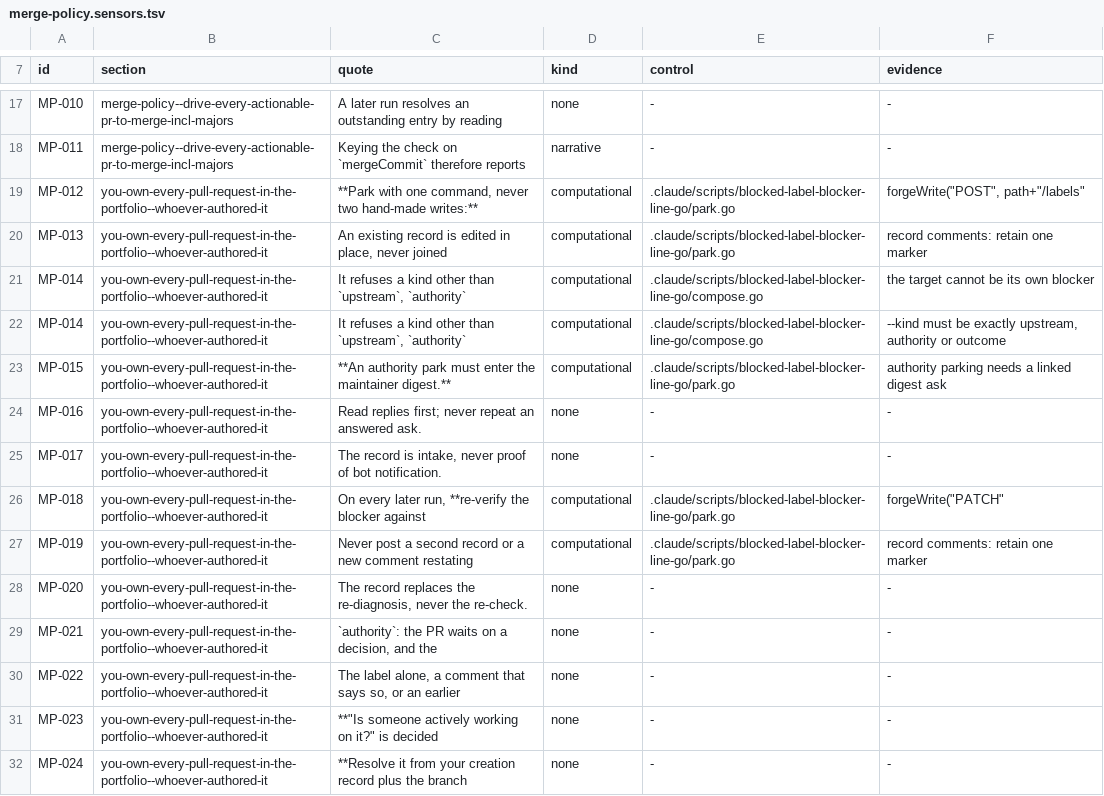
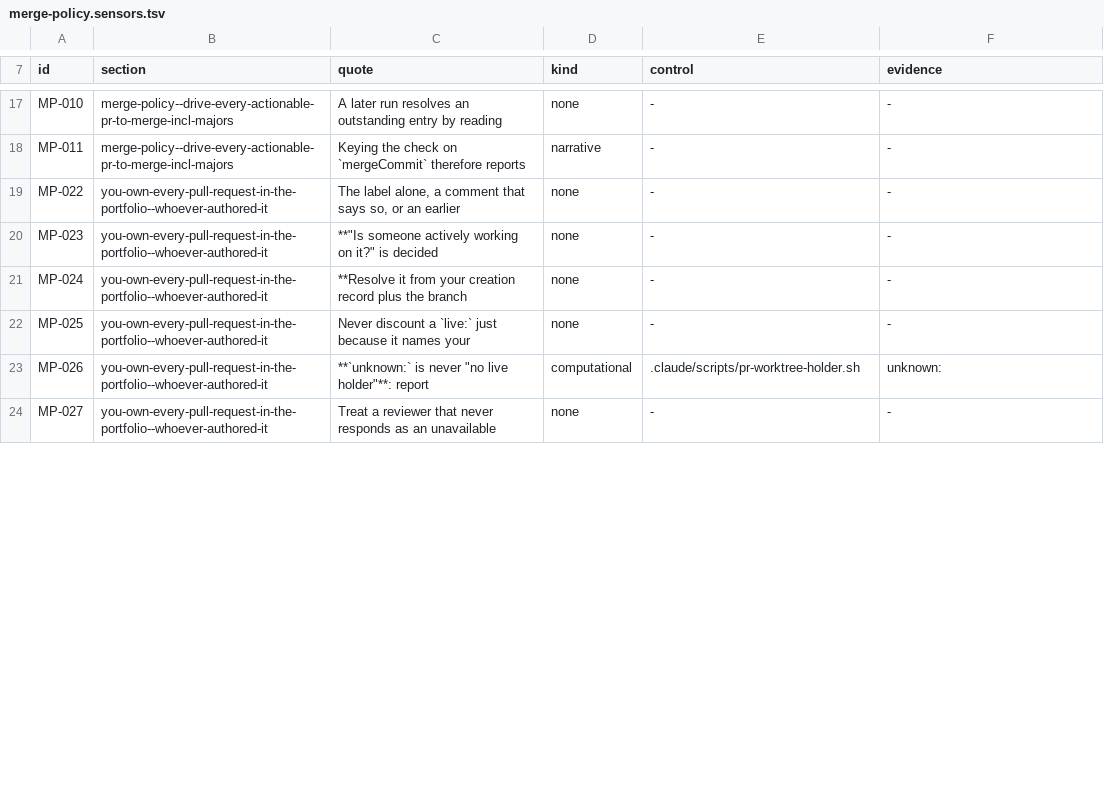
Before and after one commit to devantler-tech/monorepo, a TSV file: .claude/guides/merge-policy.sensors.tsv, drawn as a sheet; only a part is shown, gaps mark what is left out; the shorter side is filled out with more unchanged rows; the diff covers the shown part only.

```diff
--- a/.claude/guides/merge-policy.sensors.tsv
+++ b/.claude/guides/merge-policy.sensors.tsv
@@ -18,13 +18,2 @@ MP-010	merge-policy--drive-every-actionable-pr-to-merge-incl-majors	A later run
 MP-011	merge-policy--drive-every-actionable-pr-to-merge-incl-majors	Keying the check on `mergeCommit` therefore reports	narrative	-	-
-MP-012	you-own-every-pull-request-in-the-portfolio--whoever-authored-it	**Park with one command, never two hand-made writes:**	computational	.claude/scripts/blocked-label-blocker-line-go/park.go	forgeWrite("POST", path+"/labels"
-MP-013	you-own-every-pull-request-in-the-portfolio--whoever-authored-it	An existing record is edited in place, never joined	computational	.claude/scripts/blocked-label-blocker-line-go/park.go	record comments: retain one marker
-MP-014	you-own-every-pull-request-in-the-portfolio--whoever-authored-it	It refuses a kind other than `upstream`, `authority`	computational	.claude/scripts/blocked-label-blocker-line-go/compose.go	the target cannot be its own blocker
-MP-014	you-own-every-pull-request-in-the-portfolio--whoever-authored-it	It refuses a kind other than `upstream`, `authority`	computational	.claude/scripts/blocked-label-blocker-line-go/compose.go	--kind must be exactly upstream, authority or outcome
-MP-015	you-own-every-pull-request-in-the-portfolio--whoever-authored-it	**An authority park must enter the maintainer digest.**	computational	.claude/scripts/blocked-label-blocker-line-go/park.go	authority parking needs a linked digest ask
-MP-016	you-own-every-pull-request-in-the-portfolio--whoever-authored-it	Read replies first; never repeat an answered ask.	none	-	-
-MP-017	you-own-every-pull-request-in-the-portfolio--whoever-authored-it	The record is intake, never proof of bot notification.	none	-	-
-MP-018	you-own-every-pull-request-in-the-portfolio--whoever-authored-it	On every later run, **re-verify the blocker against	computational	.claude/scripts/blocked-label-blocker-line-go/park.go	forgeWrite("PATCH"
-MP-019	you-own-every-pull-request-in-the-portfolio--whoever-authored-it	Never post a second record or a new comment restating	computational	.claude/scripts/blocked-label-blocker-line-go/park.go	record comments: retain one marker
-MP-020	you-own-every-pull-request-in-the-portfolio--whoever-authored-it	The record replaces the re-diagnosis, never the re-check.	none	-	-
-MP-021	you-own-every-pull-request-in-the-portfolio--whoever-authored-it	`authority`: the PR waits on a decision, and the	none	-	-
 MP-022	you-own-every-pull-request-in-the-portfolio--whoever-authored-it	The label alone, a comment that says so, or an earlier	none	-	-
```
Also changed, not shown: 3 added rows, 1 removed row and 11 edited cells elsewhere in this file, 42 other files.
